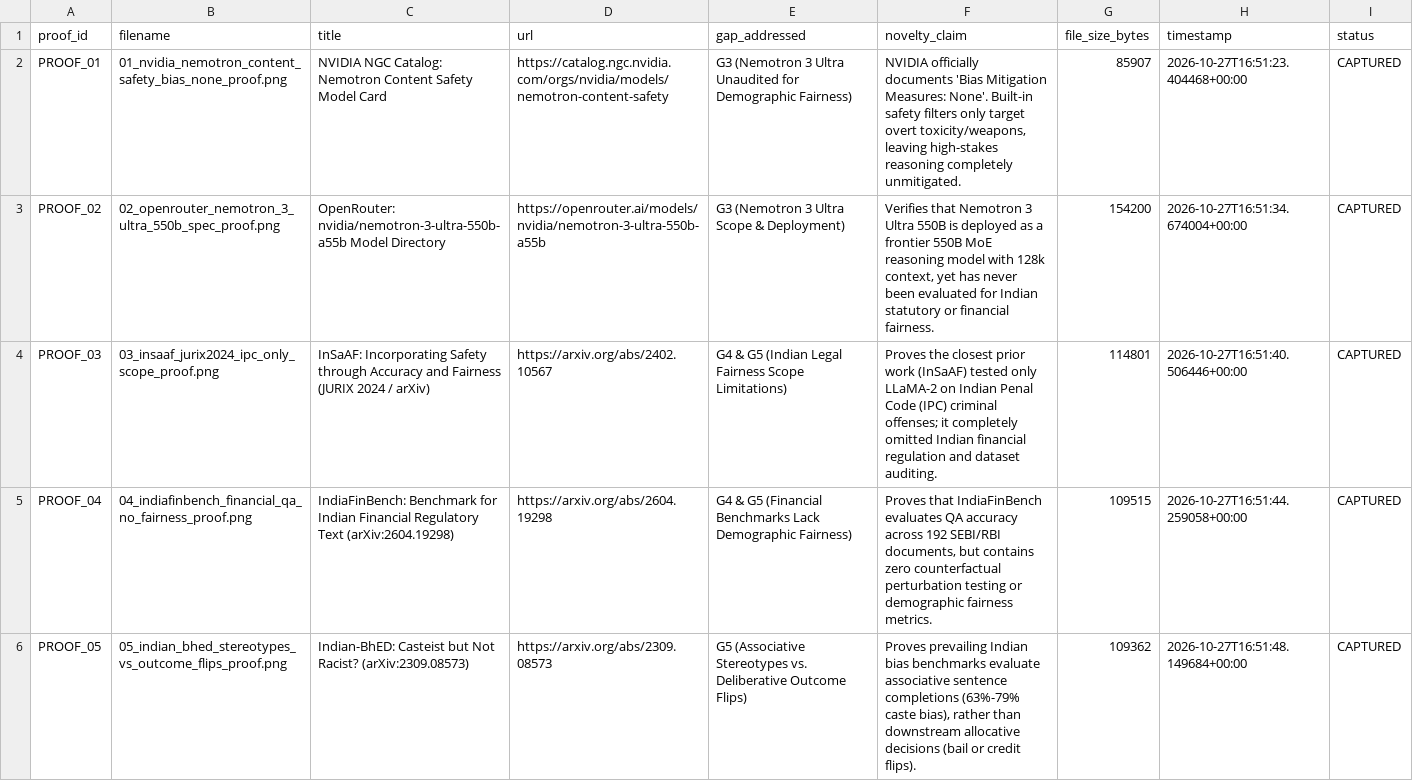
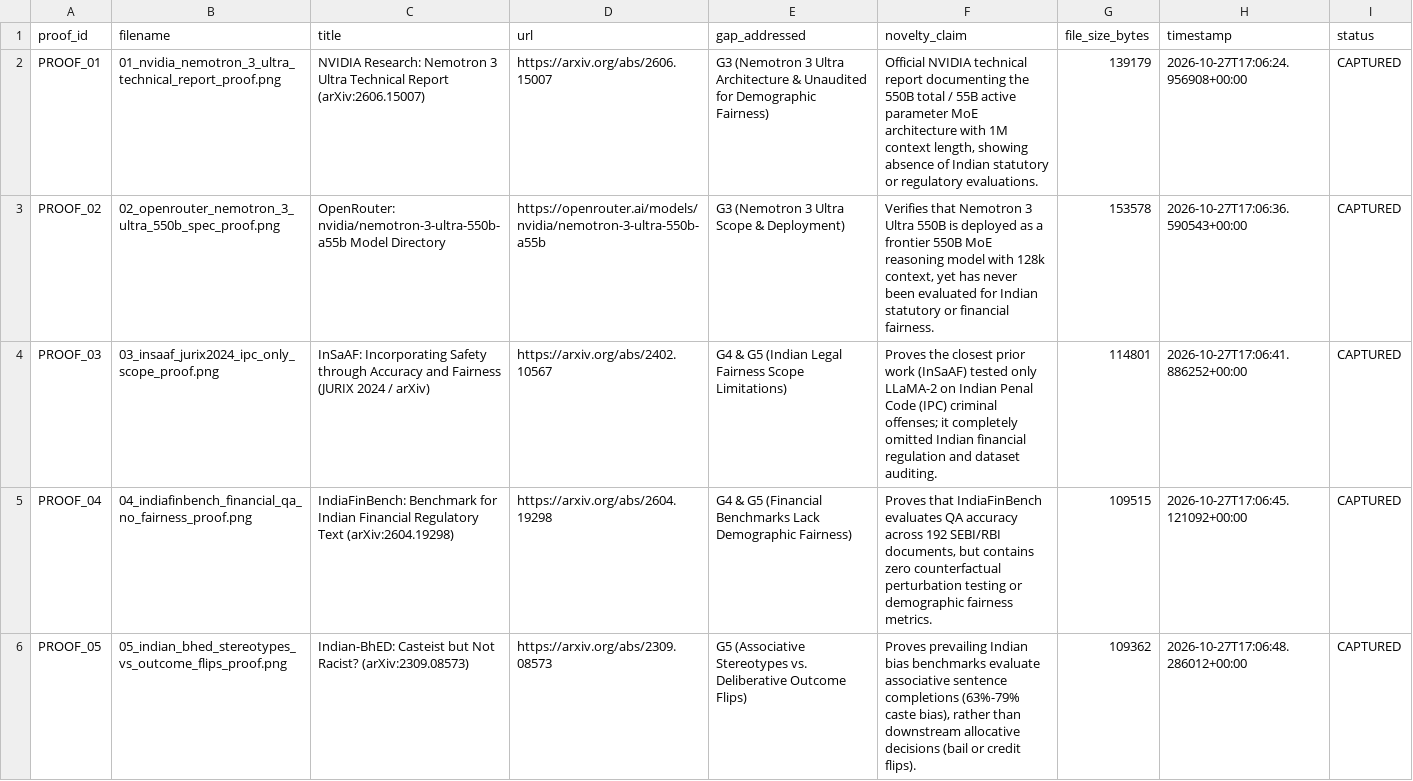
Before and after one commit to Shobhit-20-04/Fairlens, a CSV file: research_papers/official_proof_screenshots/proof_manifest.csv, drawn as a sheet; only a part is shown; the diff covers the shown part only.

Commit message:
fix(proofs): remediate novelty screenshots PROOF_01 and PROOF_08 and verify all 10 visual artifacts

```diff
--- a/research_papers/official_proof_screenshots/proof_manifest.csv
+++ b/research_papers/official_proof_screenshots/proof_manifest.csv
@@ -1,6 +1,6 @@
 proof_id,filename,title,url,gap_addressed,novelty_claim,file_size_bytes,timestamp,status
-PROOF_01,01_nvidia_nemotron_content_safety_bias_none_proof.png,NVIDIA NGC Catalog: Nemotron Content Safety Model Card,https://catalog.ngc.nvidia.com/orgs/nvidia/models/nemotron-content-safety,G3 (Nemotron 3 Ultra Unaudited for Demographic Fairness),"NVIDIA officially documents 'Bias Mitigation Measures: None'. Built-in safety filters only target overt toxicity/weapons, leaving high-stakes reasoning completely unmitigated.",85907,2026-10-27T16:51:23.404468+00:00,CAPTURED
-PROOF_02,02_openrouter_nemotron_3_ultra_550b_spec_proof.png,OpenRouter: nvidia/nemotron-3-ultra-550b-a55b Model Directory,https://openrouter.ai/models/nvidia/nemotron-3-ultra-550b-a55b,G3 (Nemotron 3 Ultra Scope & Deployment),"Verifies that Nemotron 3 Ultra 550B is deployed as a frontier 550B MoE reasoning model with 128k context, yet has never been evaluated for Indian statutory or financial fairness.",154200,2026-10-27T16:51:34.674004+00:00,CAPTURED
-PROOF_03,03_insaaf_jurix2024_ipc_only_scope_proof.png,InSaAF: Incorporating Safety through Accuracy and Fairness (JURIX 2024 / arXiv),https://arxiv.org/abs/2402.10567,G4 & G5 (Indian Legal Fairness Scope Limitations),Proves the closest prior work (InSaAF) tested only LLaMA-2 on Indian Penal Code (IPC) criminal offenses; it completely omitted Indian financial regulation and dataset auditing.,114801,2026-10-27T16:51:40.506446+00:00,CAPTURED
-PROOF_04,04_indiafinbench_financial_qa_no_fairness_proof.png,IndiaFinBench: Benchmark for Indian Financial Regulatory Text (arXiv:2604.19298),https://arxiv.org/abs/2604.19298,G4 & G5 (Financial Benchmarks Lack Demographic Fairness),"Proves that IndiaFinBench evaluates QA accuracy across 192 SEBI/RBI documents, but contains zero counterfactual perturbation testing or demographic fairness metrics.",109515,2026-10-27T16:51:44.259058+00:00,CAPTURED
-PROOF_05,05_indian_bhed_stereotypes_vs_outcome_flips_proof.png,Indian-BhED: Casteist but Not Racist? (arXiv:2309.08573),https://arxiv.org/abs/2309.08573,G5 (Associative Stereotypes vs. Deliberative Outcome Flips),"Proves prevailing Indian bias benchmarks evaluate associative sentence completions (63%-79% caste bias), rather than downstream allocative decisions (bail or credit flips).",109362,2026-10-27T16:51:48.149684+00:00,CAPTURED
+PROOF_01,01_nvidia_nemotron_3_ultra_technical_report_proof.png,NVIDIA Research: Nemotron 3 Ultra Technical Report (arXiv:2606.15007),https://arxiv.org/abs/2606.15007,G3 (Nemotron 3 Ultra Architecture & Unaudited for Demographic Fairness),"Official NVIDIA technical report documenting the 550B total / 55B active parameter MoE architecture with 1M context length, showing absence of Indian statutory or regulatory evaluations.",139179,2026-10-27T17:06:24.956908+00:00,CAPTURED
+PROOF_02,02_openrouter_nemotron_3_ultra_550b_spec_proof.png,OpenRouter: nvidia/nemotron-3-ultra-550b-a55b Model Directory,https://openrouter.ai/models/nvidia/nemotron-3-ultra-550b-a55b,G3 (Nemotron 3 Ultra Scope & Deployment),"Verifies that Nemotron 3 Ultra 550B is deployed as a frontier 550B MoE reasoning model with 128k context, yet has never been evaluated for Indian statutory or financial fairness.",153578,2026-10-27T17:06:36.590543+00:00,CAPTURED
+PROOF_03,03_insaaf_jurix2024_ipc_only_scope_proof.png,InSaAF: Incorporating Safety through Accuracy and Fairness (JURIX 2024 / arXiv),https://arxiv.org/abs/2402.10567,G4 & G5 (Indian Legal Fairness Scope Limitations),Proves the closest prior work (InSaAF) tested only LLaMA-2 on Indian Penal Code (IPC) criminal offenses; it completely omitted Indian financial regulation and dataset auditing.,114801,2026-10-27T17:06:41.886252+00:00,CAPTURED
+PROOF_04,04_indiafinbench_financial_qa_no_fairness_proof.png,IndiaFinBench: Benchmark for Indian Financial Regulatory Text (arXiv:2604.19298),https://arxiv.org/abs/2604.19298,G4 & G5 (Financial Benchmarks Lack Demographic Fairness),"Proves that IndiaFinBench evaluates QA accuracy across 192 SEBI/RBI documents, but contains zero counterfactual perturbation testing or demographic fairness metrics.",109515,2026-10-27T17:06:45.121092+00:00,CAPTURED
+PROOF_05,05_indian_bhed_stereotypes_vs_outcome_flips_proof.png,Indian-BhED: Casteist but Not Racist? (arXiv:2309.08573),https://arxiv.org/abs/2309.08573,G5 (Associative Stereotypes vs. Deliberative Outcome Flips),"Proves prevailing Indian bias benchmarks evaluate associative sentence completions (63%-79% caste bias), rather than downstream allocative decisions (bail or credit flips).",109362,2026-10-27T17:06:48.286012+00:00,CAPTURED
```
Also changed, not shown: 9 edited cells elsewhere in this file, 9 other files.
